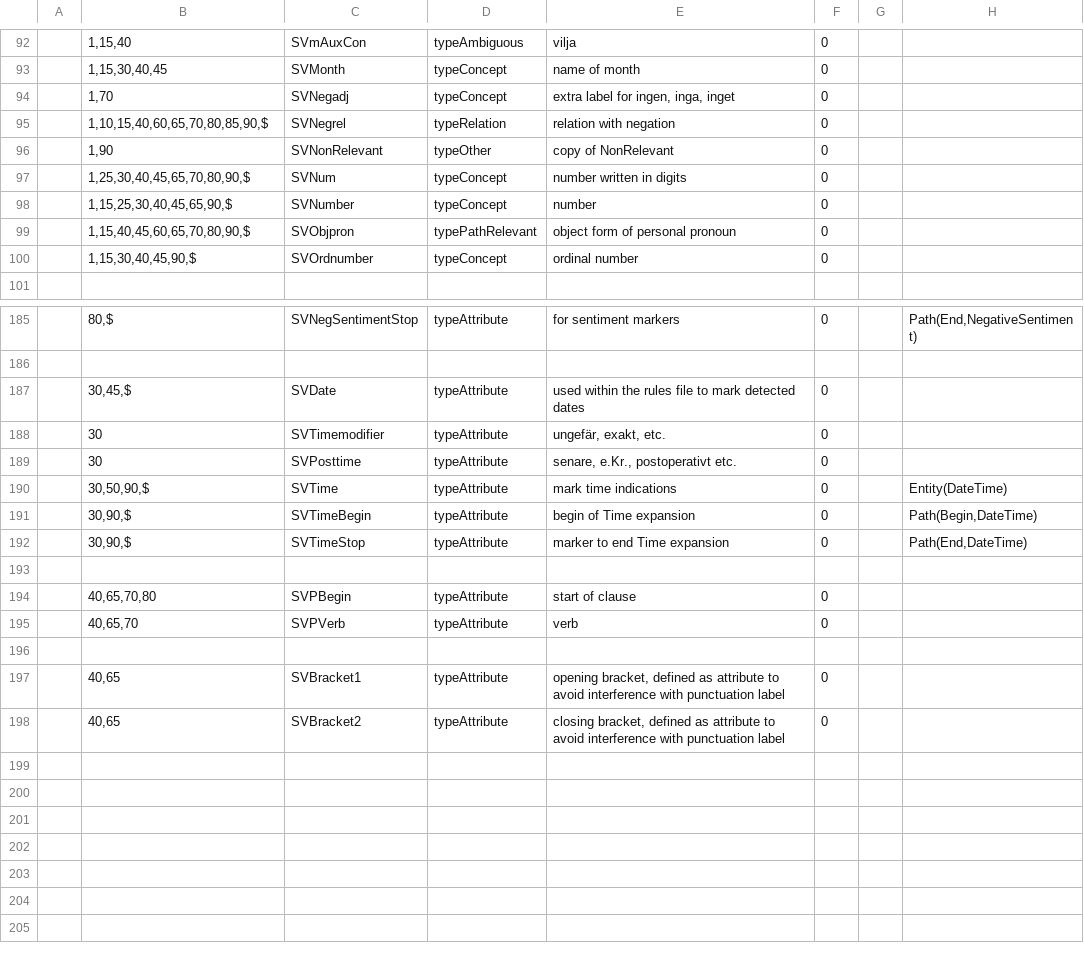
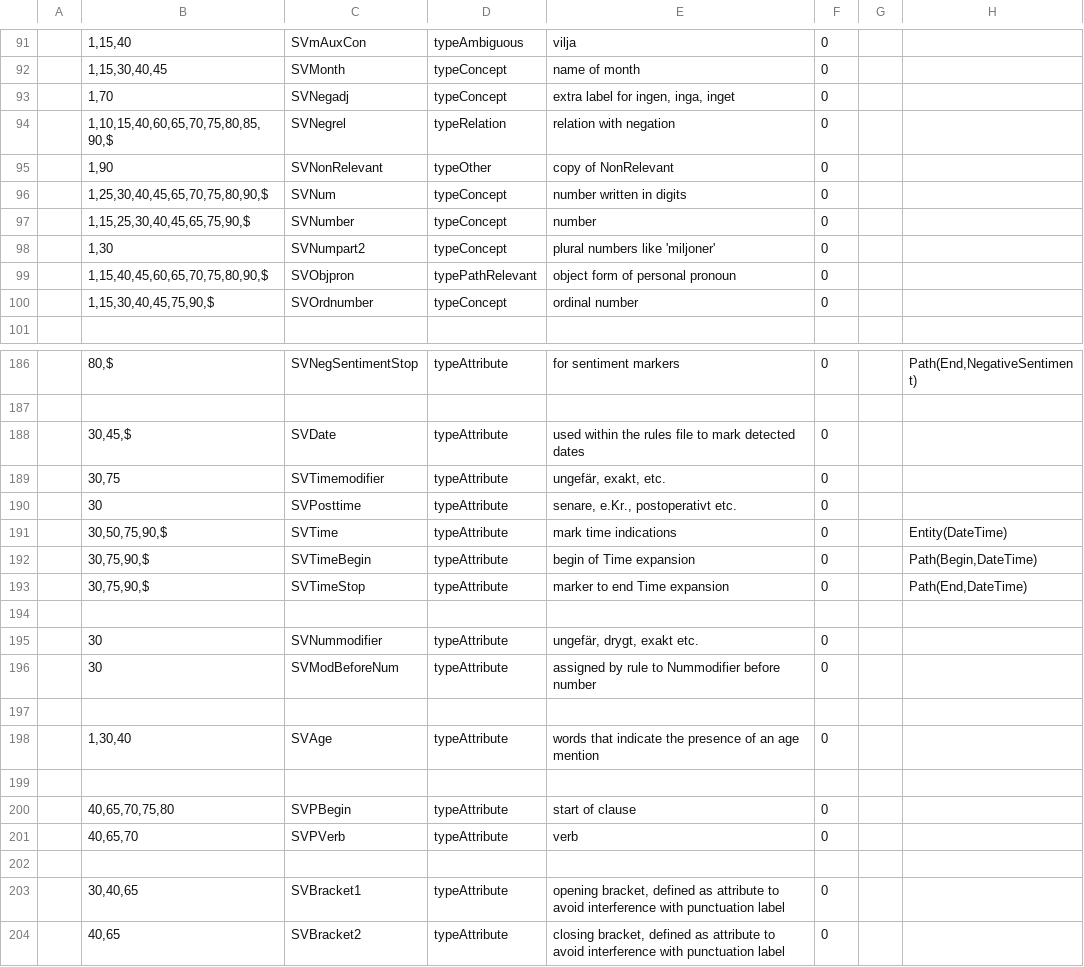
Before and after one commit to intersystems/iknow, a CSV file: language_models/sv/labels.csv, drawn as a sheet; only a part is shown, gaps mark what is left out; the diff covers the shown part only.

Commit message:
Improve Time detection
Focus on
- number+Timeconcept
- Timeconcept + efter + noun phrase
Expansion for negated time
Some general improvements

```diff
--- a/language_models/sv/labels.csv
+++ b/language_models/sv/labels.csv
@@ -94,8 +93,9 @@
 ;1,70;SVNegadj;typeConcept;extra label for ingen, inga, inget;0;;
-;1,10,15,40,60,65,70,80,85,90,$;SVNegrel;typeRelation;relation with negation;0;;
+;1,10,15,40,60,65,70,75,80,85,90,$;SVNegrel;typeRelation;relation with negation;0;;
 ;1,90;SVNonRelevant;typeOther;copy of NonRelevant;0;;
-;1,25,30,40,45,65,70,80,90,$;SVNum;typeConcept;number written in digits;0;;
-;1,15,25,30,40,45,65,90,$;SVNumber;typeConcept;number;0;;
-;1,15,40,45,60,65,70,80,90,$;SVObjpron;typePathRelevant;object form of personal pronoun;0;;
-;1,15,30,40,45,90,$;SVOrdnumber;typeConcept;ordinal number;0;;
+;1,25,30,40,45,65,70,75,80,90,$;SVNum;typeConcept;number written in digits;0;;
+;1,15,25,30,40,45,65,75,90,$;SVNumber;typeConcept;number;0;;
+;1,30;SVNumpart2;typeConcept;plural numbers like 'miljoner';0;;
+;1,15,40,45,60,65,70,75,80,90,$;SVObjpron;typePathRelevant;object form of personal pronoun;0;;
+;1,15,30,40,45,75,90,$;SVOrdnumber;typeConcept;ordinal number;0;;
 
@@ -187,12 +188,17 @@
 ;30,45,$;SVDate;typeAttribute;used within the rules file to mark detected dates;0;;
-;30;SVTimemodifier;typeAttribute;ungefär, exakt, etc.;0;;
+;30,75;SVTimemodifier;typeAttribute;ungefär, exakt, etc.;0;;
 ;30;SVPosttime;typeAttribute;senare, e.Kr., postoperativt etc.;0;
-;30,50,90,$;SVTime;typeAttribute;mark time indications;0;;Entity(DateTime)
-;30,90,$;SVTimeBegin;typeAttribute;begin of Time expansion;0;;Path(Begin,DateTime)
-;30,90,$;SVTimeStop;typeAttribute;marker to end Time expansion;0;;Path(End,DateTime)
+;30,50,75,90,$;SVTime;typeAttribute;mark time indications;0;;Entity(DateTime)
+;30,75,90,$;SVTimeBegin;typeAttribute;begin of Time expansion;0;;Path(Begin,DateTime)
+;30,75,90,$;SVTimeStop;typeAttribute;marker to end Time expansion;0;;Path(End,DateTime)
 
-;40,65,70,80;SVPBegin;typeAttribute;start of clause;0;;
+;30;SVNummodifier;typeAttribute;ungefär, drygt, exakt etc.;0;;
+;30;SVModBeforeNum;typeAttribute;assigned by rule to Nummodifier before number;0;;
+
+;1,30,40;SVAge;typeAttribute;words that indicate the presence of an age mention;0;;
+
+;40,65,70,75,80;SVPBegin;typeAttribute;start of clause;0;;
 ;40,65,70;SVPVerb;typeAttribute;verb;0;;
 
-;40,65;SVBracket1;typeAttribute;opening bracket, defined as attribute to avoid interference with punctuation label;0;;
+;30,40,65;SVBracket1;typeAttribute;opening bracket, defined as attribute to avoid interference with punctuation label;0;;
 ;40,65;SVBracket2;typeAttribute;closing bracket, defined as attribute to avoid interference with punctuation label;0;;
```
Also changed, not shown: 1 added row, 1 removed row and 50 edited cells elsewhere in this file, language_models/sv/regex.csv, 27 other files.
